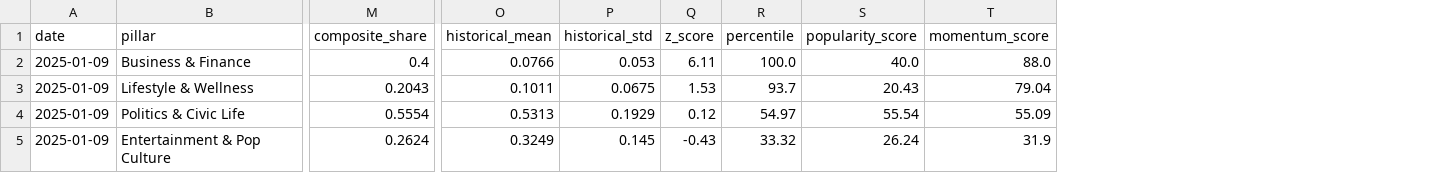
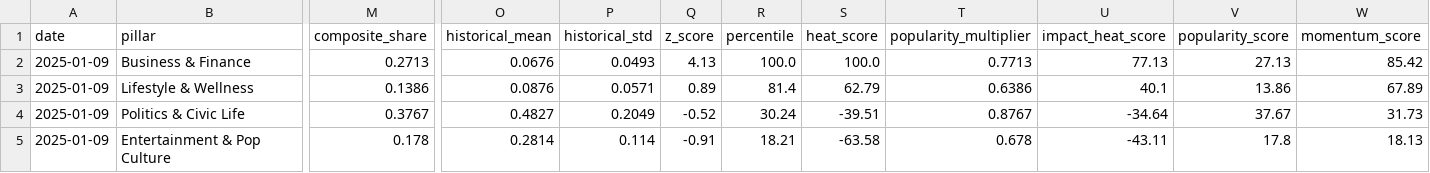
Before and after one commit to diane-park/cultural_pulse, a CSV file: integrated_cultural_momentum.csv, drawn as a sheet; only a part is shown, gaps mark what is left out; addresses are those after the commit; the diff covers the shown part only; the diff names each change by its address in the sheet, - before the commit and + after, or states it on an @@ line.

Commit message:
added heat score to algorithm.py

```diff
--- a/integrated_cultural_momentum.csv
+++ b/integrated_cultural_momentum.csv
+column S (heat_score), rows 2-5: 100.0 | 62.79 | -39.51 | -63.58
+column T (popularity_multiplier), rows 2-5: 0.7713 | 0.6386 | 0.8767 | 0.678
+column U (impact_heat_score), rows 2-5: 77.13 | 40.1 | -34.64 | -43.11
-M2 (composite_share): 0.4
+M2 (composite_share): 0.2713
-O2 (historical_mean): 0.0766
+O2 (historical_mean): 0.0676
-P2 (historical_std): 0.053
+P2 (historical_std): 0.0493
-Q2 (z_score): 6.11
+Q2 (z_score): 4.13
-V2 (popularity_score): 40.0
+V2 (popularity_score): 27.13
-W2 (momentum_score): 88.0
+W2 (momentum_score): 85.42
-M3 (composite_share): 0.2043
+M3 (composite_share): 0.1386
-O3 (historical_mean): 0.1011
+O3 (historical_mean): 0.0876
-P3 (historical_std): 0.0675
+P3 (historical_std): 0.0571
-Q3 (z_score): 1.53
+Q3 (z_score): 0.89
-R3 (percentile): 93.7
+R3 (percentile): 81.4
-V3 (popularity_score): 20.43
+V3 (popularity_score): 13.86
-W3 (momentum_score): 79.04
+W3 (momentum_score): 67.89
-M4 (composite_share): 0.5554
+M4 (composite_share): 0.3767
-O4 (historical_mean): 0.5313
+O4 (historical_mean): 0.4827
-P4 (historical_std): 0.1929
+P4 (historical_std): 0.2049
-Q4 (z_score): 0.12
+Q4 (z_score): -0.52
-R4 (percentile): 54.97
+R4 (percentile): 30.24
-V4 (popularity_score): 55.54
+V4 (popularity_score): 37.67
-W4 (momentum_score): 55.09
+W4 (momentum_score): 31.73
-M5 (composite_share): 0.2624
+M5 (composite_share): 0.178
-O5 (historical_mean): 0.3249
+O5 (historical_mean): 0.2814
-P5 (historical_std): 0.145
+P5 (historical_std): 0.114
-Q5 (z_score): -0.43
+Q5 (z_score): -0.91
-R5 (percentile): 33.32
+R5 (percentile): 18.21
-V5 (popularity_score): 26.24
+V5 (popularity_score): 17.8
-W5 (momentum_score): 31.9
+W5 (momentum_score): 18.13
```
Also changed, not shown: 11 edited cells elsewhere in this file, 4 other files.
